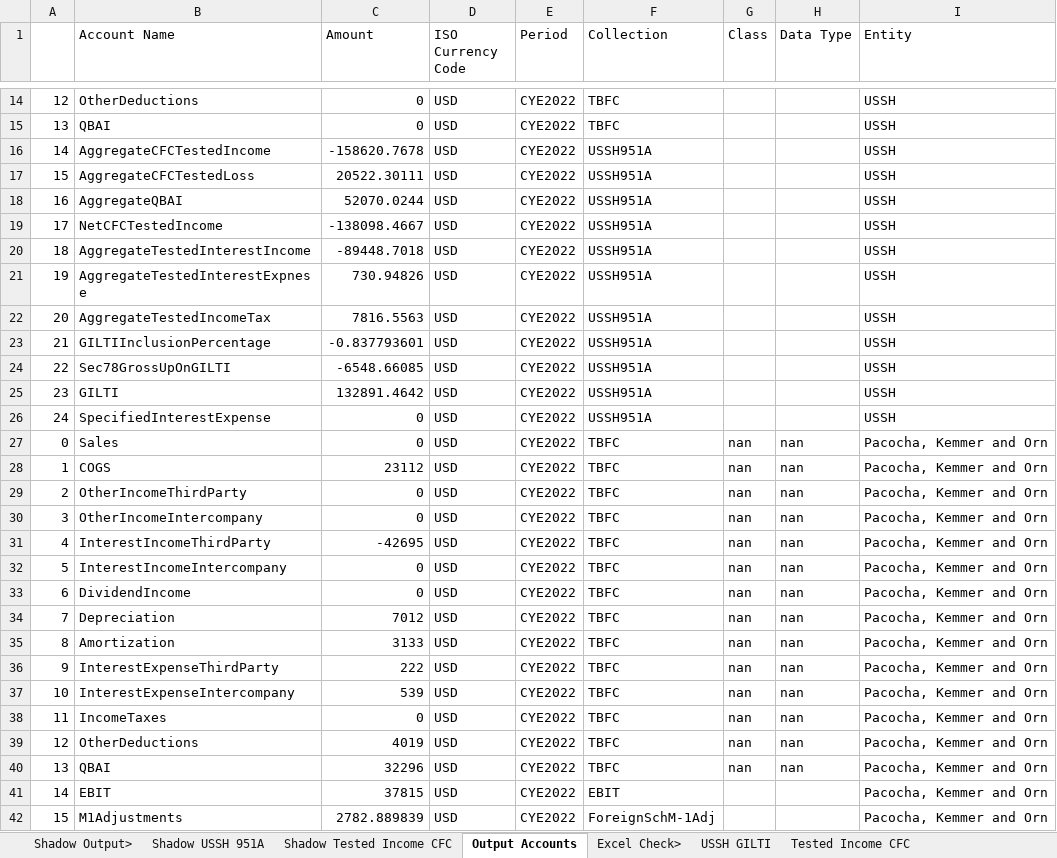
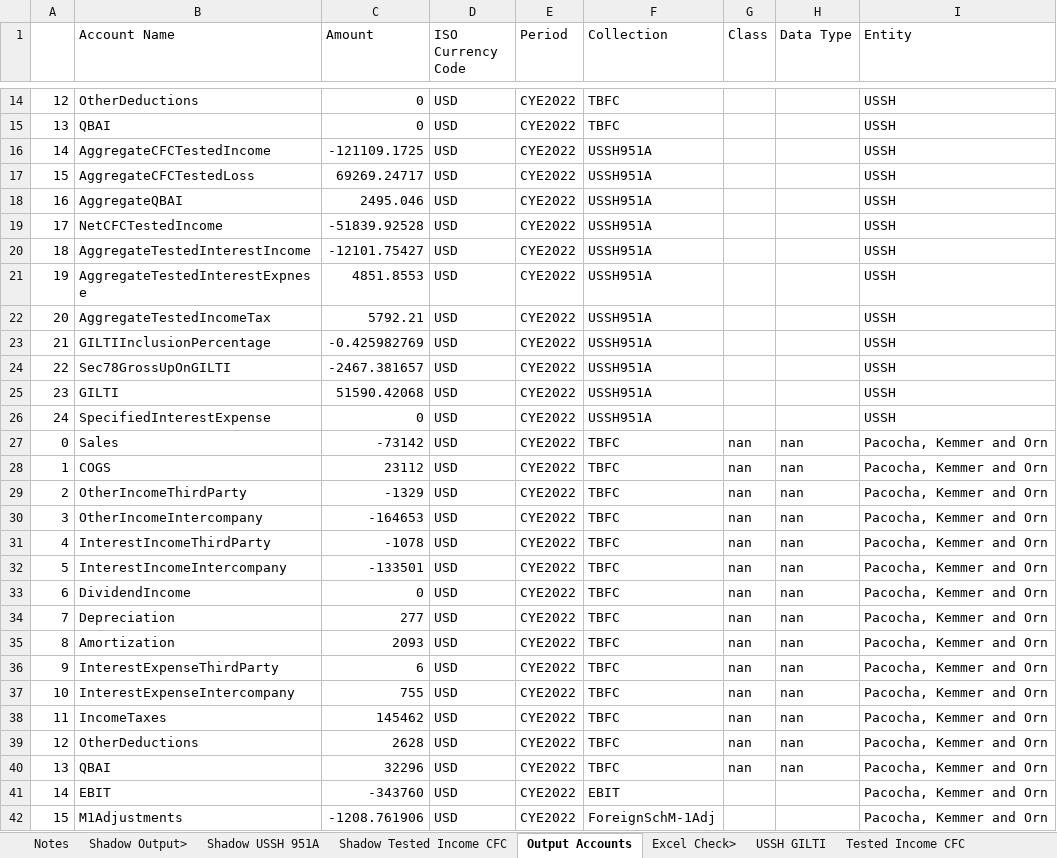
Before and after one commit to tonyshen1999/shadow_model, an Excel workbook: Test GILTI Workbook 163j.xlsx, sheet Output Accounts, drawn as a sheet; only a part is shown, gaps mark what is left out; values as stored, in another font and other column widths than the file's, no borders; the diff covers the shown part only; the diff names each change by its address in the sheet, - before the commit and + after, or states it on an @@ line.

```diff
--- a/Test GILTI Workbook 163j.xlsx (sheet Output Accounts)
+++ b/Test GILTI Workbook 163j.xlsx (sheet Output Accounts)
+sheet tab: Notes
-C16 (Amount): -158620.7678
+C16 (Amount): -121109.1725
-C17 (Amount): 20522.30111
+C17 (Amount): 69269.24717
-C18 (Amount): 52070.0244
+C18 (Amount): 2495.046
-C19 (Amount): -138098.4667
+C19 (Amount): -51839.92528
-C20 (Amount): -89448.7018
+C20 (Amount): -12101.75427
-C21 (Amount): 730.94826
+C21 (Amount): 4851.8553
-C22 (Amount): 7816.5563
+C22 (Amount): 5792.21
-C23 (Amount): -0.837793601
+C23 (Amount): -0.425982769
-C24 (Amount): -6548.66085
+C24 (Amount): -2467.381657
-C25 (Amount): 132891.4642
+C25 (Amount): 51590.42068
-C27 (Amount): 0
+C27 (Amount): -73142
-C29 (Amount): 0
+C29 (Amount): -1329
-C30 (Amount): 0
+C30 (Amount): -164653
-C31 (Amount): -42695
+C31 (Amount): -1078
-C32 (Amount): 0
+C32 (Amount): -133501
-C34 (Amount): 7012
+C34 (Amount): 277
-C35 (Amount): 3133
+C35 (Amount): 2093
-C36 (Amount): 222
+C36 (Amount): 6
-C37 (Amount): 539
+C37 (Amount): 755
-C38 (Amount): 0
+C38 (Amount): 145462
-C39 (Amount): 4019
+C39 (Amount): 2628
-C41 (Amount): 37815
+C41 (Amount): -343760
-C42 (Amount): 2782.889839
+C42 (Amount): -1208.761906
```
Also changed, not shown: 309 edited cells elsewhere in this sheet, sheet Shadow Tested Income CFC, sheet Tested Income CFC, sheet Accounts Table, sheet Shadow USSH 951A, sheet Entity Config, sheet Adjustments Table, 1 more sheet, formulas that keep their value, 39 other files.
